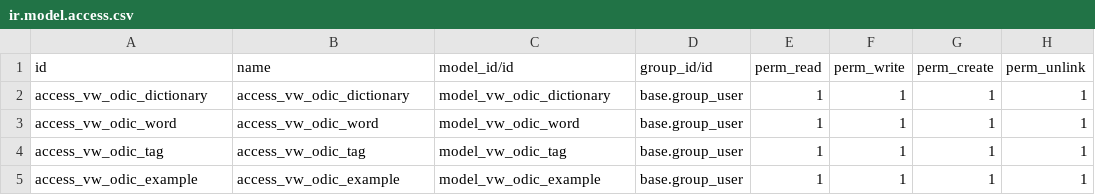
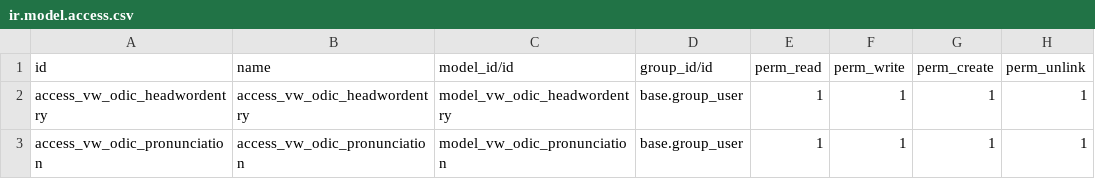
Before and after one commit to mostafabarmshory/odoo-dictionary, a CSV file: vw_odic/data/ir.model.access.csv, drawn as a sheet.

Commit message:
region and pronunciation are adding to the module

```diff
--- a/vw_odic/data/ir.model.access.csv
+++ b/vw_odic/data/ir.model.access.csv
@@ -1,5 +1,3 @@
 id,name,model_id/id,group_id/id,perm_read,perm_write,perm_create,perm_unlink
-access_vw_odic_dictionary,access_vw_odic_dictionary,model_vw_odic_dictionary,base.group_user,1,1,1,1
-access_vw_odic_word,access_vw_odic_word,model_vw_odic_word,base.group_user,1,1,1,1
-access_vw_odic_tag,access_vw_odic_tag,model_vw_odic_tag,base.group_user,1,1,1,1
-access_vw_odic_example,access_vw_odic_example,model_vw_odic_example,base.group_user,1,1,1,1
+access_vw_odic_headwordentry,access_vw_odic_headwordentry,model_vw_odic_headwordentry,base.group_user,1,1,1,1
+access_vw_odic_pronunciation,access_vw_odic_pronunciation,model_vw_odic_pronunciation,base.group_user,1,1,1,1
```
Also changed, not shown: 16 other files.
